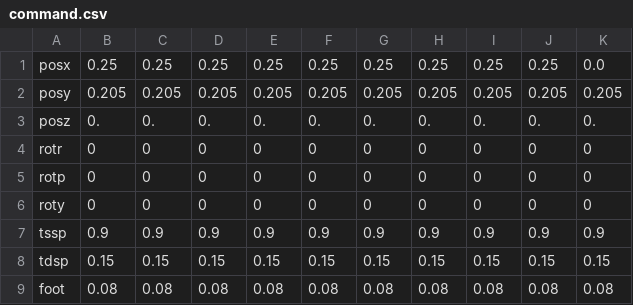
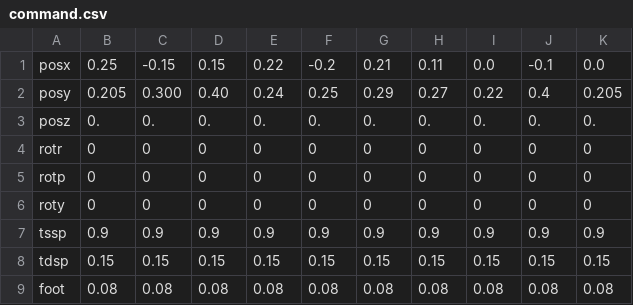
Before and after one commit to yongarry/tocabi_cc, a CSV file: cmd/command.csv, drawn as a sheet.

```diff
--- a/cmd/command.csv
+++ b/cmd/command.csv
@@ -1,3 +1,3 @@
-posx,0.25,0.25,0.25,0.25,0.25,0.25,0.25,0.25,0.25,0.0
-posy,0.205,0.205,0.205,0.205,0.205,0.205,0.205,0.205,0.205,0.205
+posx,0.25,-0.15,0.15,0.22,-0.2,0.21,0.11,0.0,-0.1,0.0
+posy,0.205,0.300,0.40,0.24,0.25,0.29,0.27,0.22,0.4,0.205
 posz,0.,0.,0.,0.,0.,0.,0.,0.,0.,0.
```
Also changed, not shown: 13 other files.
